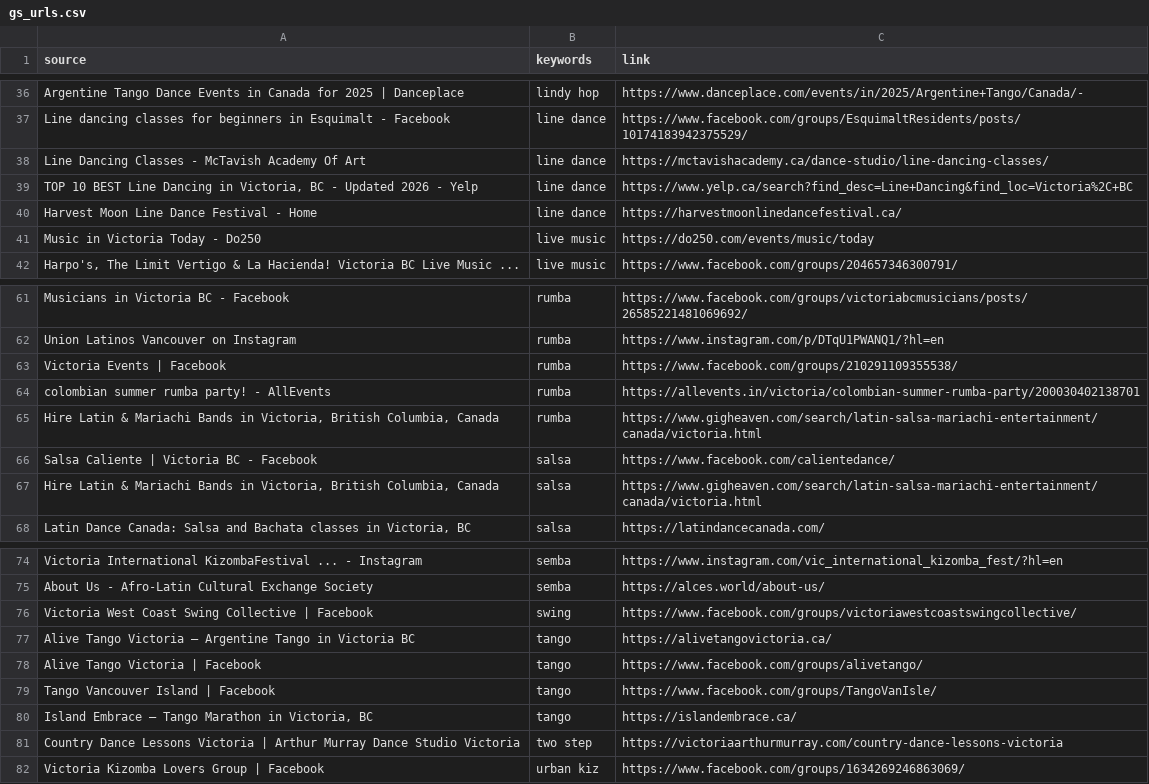
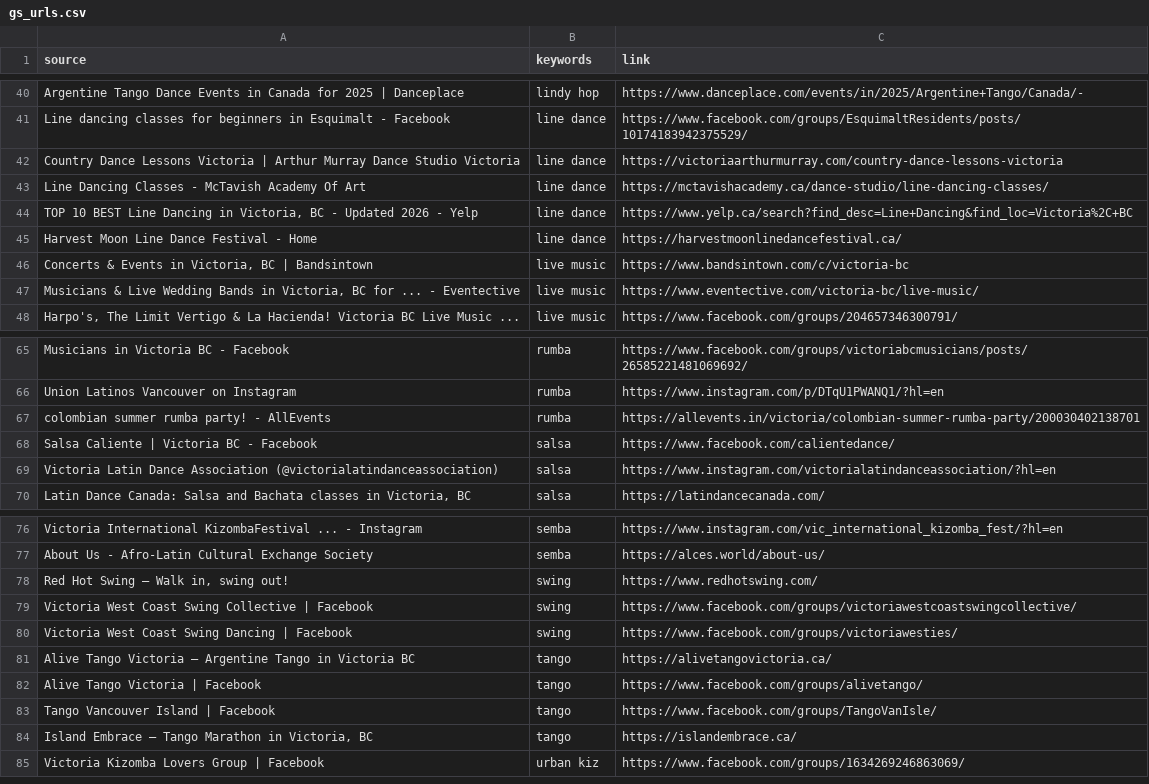
Before and after one commit to LindsayMoir/social_dance_app, a CSV file: data/urls/gs_urls.csv, drawn as a sheet; only a part is shown, gaps mark what is left out; the diff covers the shown part only.

```diff
--- a/data/urls/gs_urls.csv
+++ b/data/urls/gs_urls.csv
@@ -37,2 +41,3 @@ Argentine Tango Dance Events in Canada for 2025 | Danceplace,lindy hop,https://w
 Line dancing classes for beginners in Esquimalt - Facebook,line dance,https://www.facebook.com/groups/EsquimaltResidents/posts/10174183942375529/
+Country Dance Lessons Victoria | Arthur Murray Dance Studio Victoria,line dance,https://victoriaarthurmurray.com/country-dance-lessons-victoria
 Line Dancing Classes - McTavish Academy Of Art,line dance,https://mctavishacademy.ca/dance-studio/line-dancing-classes/
@@ -40,3 +45,4 @@ Line Dancing Classes - McTavish Academy Of Art,line dance,https://mctavishacadem
 Harvest Moon Line Dance Festival - Home,line dance,https://harvestmoonlinedancefestival.ca/
-Music in Victoria Today - Do250,live music,https://do250.com/events/music/today
+"Concerts & Events in Victoria, BC | Bandsintown",live music,https://www.bandsintown.com/c/victoria-bc
+"Musicians & Live Wedding Bands in Victoria, BC for ... - Eventective",live music,https://www.eventective.com/victoria-bc/live-music/
 "Harpo's, The Limit Vertigo & La Hacienda! Victoria BC Live Music ...",live music,https://www.facebook.com/groups/204657346300791/
@@ -62,7 +66,5 @@ Musicians in Victoria BC - Facebook,rumba,https://www.facebook.com/groups/victor
 Union Latinos Vancouver on Instagram,rumba,https://www.instagram.com/p/DTqU1PWANQ1/?hl=en
-Victoria Events | Facebook,rumba,https://www.facebook.com/groups/210291109355538/
 colombian summer rumba party! - AllEvents,rumba,https://allevents.in/victoria/colombian-summer-rumba-party/200030402138701
-"Hire Latin & Mariachi Bands in Victoria, British Columbia, Canada",rumba,https://www.gigheaven.com/search/latin-salsa-mariachi-entertainment/canada/victoria.html
 Salsa Caliente | Victoria BC - Facebook,salsa,https://www.facebook.com/calientedance/
-"Hire Latin & Mariachi Bands in Victoria, British Columbia, Canada",salsa,https://www.gigheaven.com/search/latin-salsa-mariachi-entertainment/canada/victoria.html
+Victoria Latin Dance Association (@victorialatindanceassociation),salsa,https://www.instagram.com/victorialatindanceassociation/?hl=en
 "Latin Dance Canada: Salsa and Bachata classes in Victoria, BC",salsa,https://latindancecanada.com/
@@ -75,3 +77,5 @@ Victoria International KizombaFestival ... - Instagram,semba,https://www.instagr
 About Us - Afro-Latin Cultural Exchange Society,semba,https://alces.world/about-us/
+"Red Hot Swing – Walk in, swing out!",swing,https://www.redhotswing.com/
 Victoria West Coast Swing Collective | Facebook,swing,https://www.facebook.com/groups/victoriawestcoastswingcollective/
+Victoria West Coast Swing Dancing | Facebook,swing,https://www.facebook.com/groups/victoriawesties/
 Alive Tango Victoria – Argentine Tango in Victoria BC,tango,https://alivetangovictoria.ca/
@@ -80,3 +84,2 @@ Tango Vancouver Island | Facebook,tango,https://www.facebook.com/groups/TangoVan
 "Island Embrace – Tango Marathon in Victoria, BC",tango,https://islandembrace.ca/
-Country Dance Lessons Victoria | Arthur Murray Dance Studio Victoria,two step,https://victoriaarthurmurray.com/country-dance-lessons-victoria
 Victoria Kizomba Lovers Group | Facebook,urban kiz,https://www.facebook.com/groups/1634269246863069/
```
Also changed, not shown: 9 added rows, 6 removed rows and 4 edited cells elsewhere in this file, data/evaluation/manual_coverage_audit.csv, data/other/ebs_events.csv, 4 other files.
